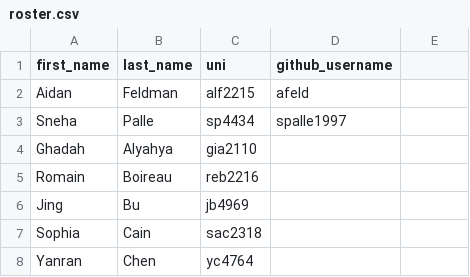
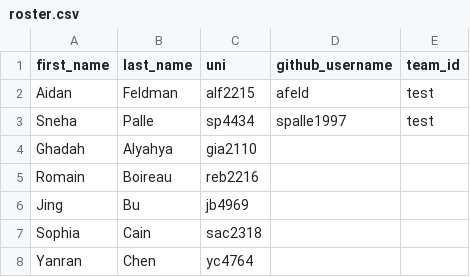
Before and after one commit to advanced-computing/course-materials, a CSV file: semesters/spring_2026/roster.csv, drawn as a sheet; only a part is shown; the diff names each change by its address in the sheet, - before the commit and + after, or states it on an @@ line.

Commit message:
store a team_id in the roster

```diff
--- a/semesters/spring_2026/roster.csv
+++ b/semesters/spring_2026/roster.csv
-E1: (empty)
+E1: team_id
-E2:E3 (team_id): (empty)
+E2:E3 (team_id): test
```
Also changed, not shown: 3 other files.
